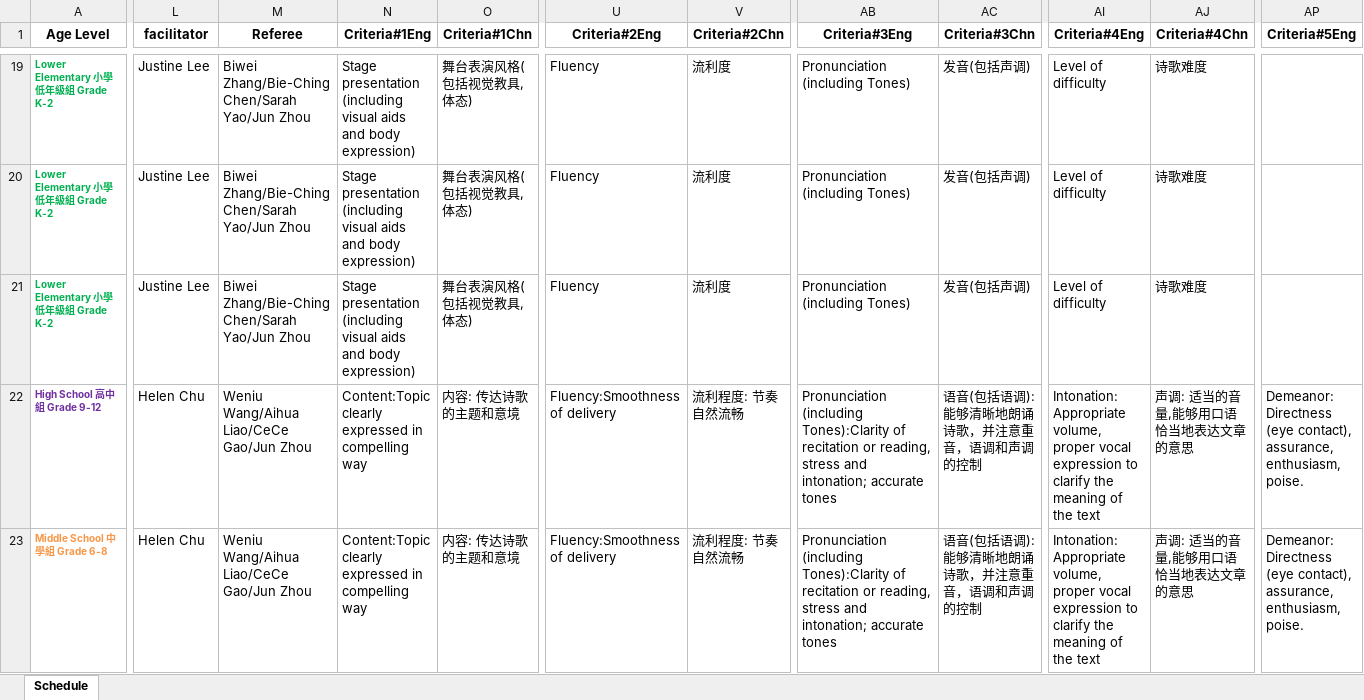
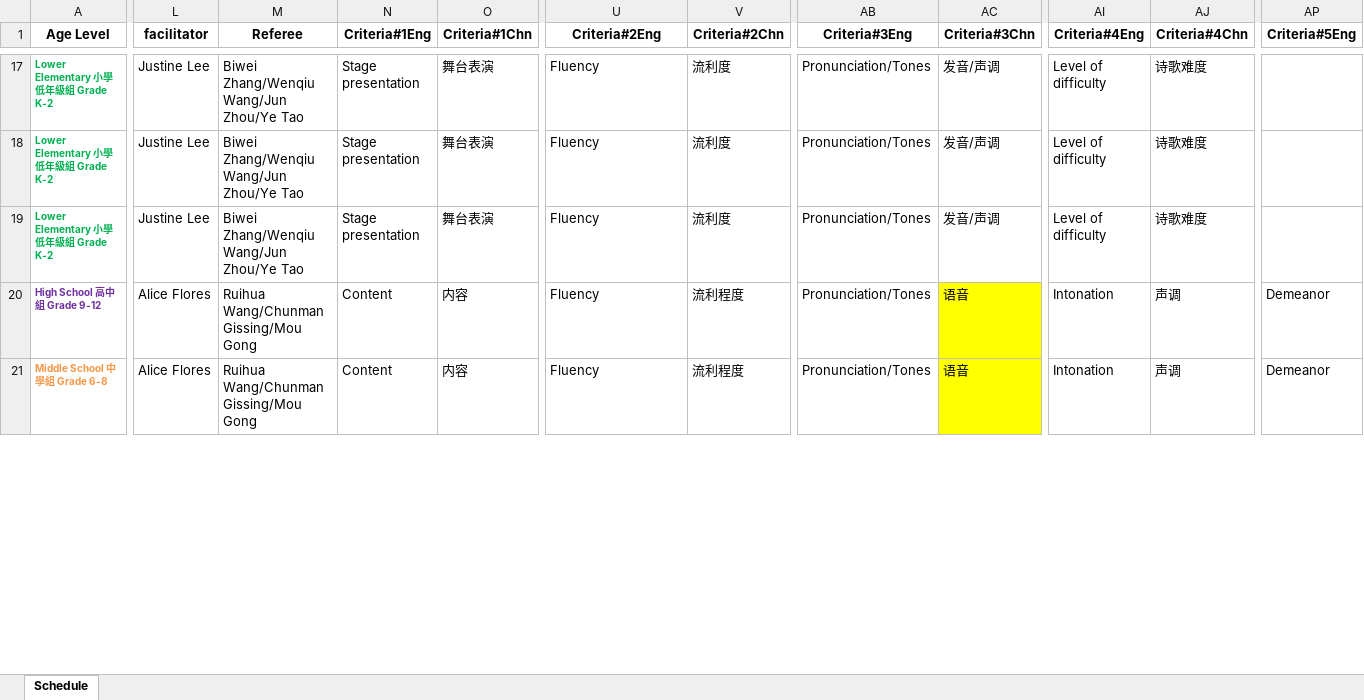
Before and after one commit to LittlemastersIT/CE, an Excel workbook: Data/Report/2019/TalentCompetitionSchedule.xlsx, sheet Schedule, drawn as a sheet; only a part is shown, gaps mark what is left out; values as stored, in another font and other column widths than the file's, no borders; addresses are those after the commit; the diff covers the shown part only; the diff names each change by its address in the sheet, - before the commit and + after, or states it on an @@ line.

```diff
--- a/Data/Report/2019/TalentCompetitionSchedule.xlsx (sheet Schedule)
+++ b/Data/Report/2019/TalentCompetitionSchedule.xlsx (sheet Schedule)
-M17:M19 (Referee): Biwei Zhang/Bie-Ching Chen/Sarah Yao/Jun Zhou
+M17:M19 (Referee): Biwei Zhang/Wenqiu Wang/Jun Zhou/Ye Tao
-N17:N19 (Criteria#1Eng): Stage presentation (including visual aids and body expression)
+N17:N19 (Criteria#1Eng): Stage presentation
-O17:O19 (Criteria#1Chn): 舞台表演风格(包括视觉教具,体态)
+O17:O19 (Criteria#1Chn): 舞台表演
-AB17:AB19 (Criteria#3Eng): Pronunciation (including Tones)
+AB17:AB19 (Criteria#3Eng): Pronunciation/Tones
-AC17:AC19 (Criteria#3Chn): 发音(包括声调)
+AC17:AC19 (Criteria#3Chn): 发音/声调
-L20:L21 (facilitator): Helen Chu
+L20:L21 (facilitator): Alice Flores
-M20:M21 (Referee): Weniu Wang/Aihua Liao/CeCe Gao/Jun Zhou
+M20:M21 (Referee): Ruihua Wang/Chunman Gissing/Mou Gong
-N20:N21 (Criteria#1Eng): Content:Topic clearly expressed in compelling way
+N20:N21 (Criteria#1Eng): Content
-O20:O21 (Criteria#1Chn): 内容: 传达诗歌的主题和意境
+O20:O21 (Criteria#1Chn): 内容
-U20:U21 (Criteria#2Eng): Fluency:Smoothness of delivery
+U20:U21 (Criteria#2Eng): Fluency
-V20:V21 (Criteria#2Chn): 流利程度: 节奏自然流畅
+V20:V21 (Criteria#2Chn): 流利程度
-AB20:AB21 (Criteria#3Eng): Pronunciation (including Tones):Clarity of recitation or reading, stress and intonation; accurate tones
+AB20:AB21 (Criteria#3Eng): Pronunciation/Tones
-AC20:AC21 (Criteria#3Chn): 语音(包括语调): 能够清晰地朗诵诗歌，并注意重音，语调和声调的控制
+AC20:AC21 (Criteria#3Chn): 语音
-AC20:AC21 fill: none
+AC20:AC21 fill: #FFFF00
-AI20:AI21 (Criteria#4Eng): Intonation: Appropriate volume, proper vocal expression to clarify the meaning of the text
+AI20:AI21 (Criteria#4Eng): Intonation
-AJ20:AJ21 (Criteria#4Chn): 声调: 适当的音量,能够用口语恰当地表达文章的意思
+AJ20:AJ21 (Criteria#4Chn): 声调
-AP20:AP21 (Criteria#5Eng): Demeanor: Directness (eye contact), assurance, enthusiasm, poise.
+AP20:AP21 (Criteria#5Eng): Demeanor
```
Also changed, not shown: 3 added rows, 2 removed rows, 155 edited cells and cell formats elsewhere in this sheet, formulas that keep their value, 7 other files.
